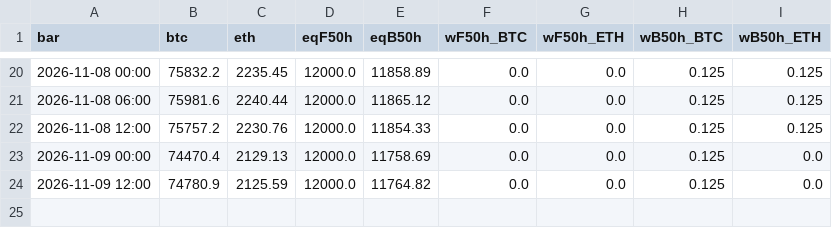
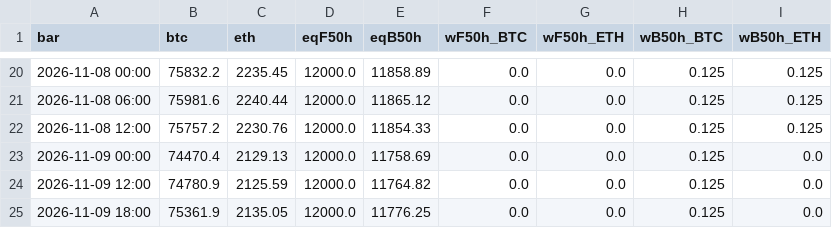
Before and after one commit to rotaservllc/md-trading-dashboard, a CSV file: crypto/ledger_6h.csv, drawn as a sheet; only a part is shown, gaps mark what is left out; the diff names each change by its address in the sheet, - before the commit and + after, or states it on an @@ line.

Commit message:
crypto 6h mark 2026-11-10T00

```diff
--- a/crypto/ledger_6h.csv
+++ b/crypto/ledger_6h.csv
+row 25: 2026-11-09 18:00 | 75361.9 | 2135.05 | 12000.0 | 11776.25 | 0.0 | 0.0 | 0.125 | 0.0
```
Also changed, not shown: 1 other file.
